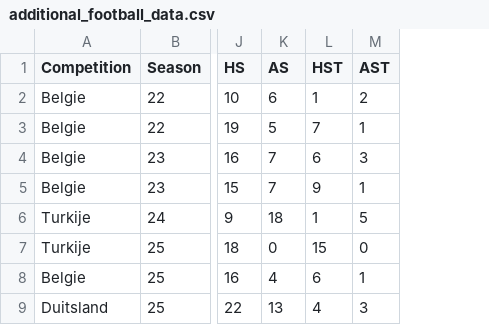
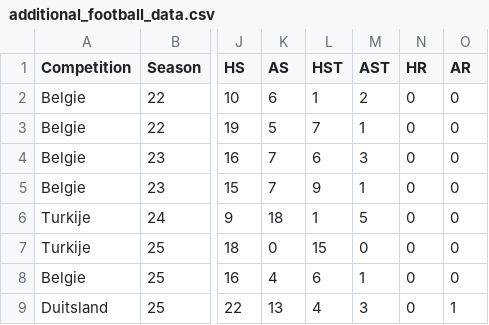
Before and after one commit to Sander-Timmerman/football_prediction_model, a CSV file: input/additional_football_data.csv, drawn as a sheet; only a part is shown, gaps mark what is left out; the diff names each change by its address in the sheet, - before the commit and + after, or states it on an @@ line.

Commit message:
add red cards to additional football data

```diff
--- a/input/additional_football_data.csv
+++ b/input/additional_football_data.csv
+column N (HR), rows 2-9: all 0
+column O (AR), rows 2-9: 0 | 0 | 0 | 0 | 0 | 0 | 0 | 1
```
Also changed, not shown: 1 other file.
